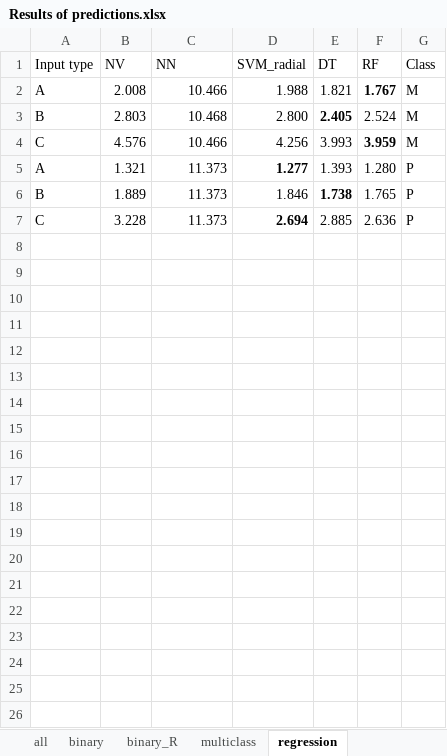
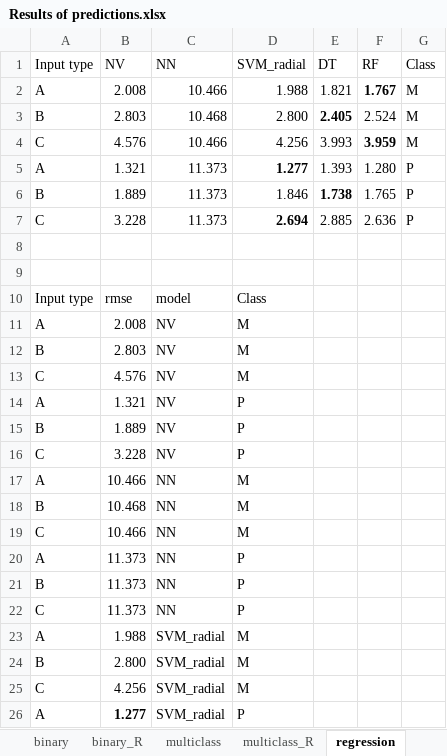
Before and after one commit to lizzzi111/SPL, an Excel workbook: results_analysis/Results of predictions.xlsx, sheet regression, drawn as a sheet; only a part is shown; values as stored, in another font and other column widths than the file's, no borders; the diff covers the shown part only; the diff names each change by its address in the sheet, - before the commit and + after, or states it on an @@ line.

```diff
--- a/results_analysis/Results of predictions.xlsx (sheet regression)
+++ b/results_analysis/Results of predictions.xlsx (sheet regression)
+sheet tab: multiclass_R
+row 8: (empty)
+row 9: (empty)
+row 10: Input type | rmse | model | Class
+row 11: A | 2.008 | NV | M
+row 12: B | 2.803 | NV | M
+row 13: C | 4.576 | NV | M
+row 14: A | 1.321 | NV | P
+row 15: B | 1.889 | NV | P
+row 16: C | 3.228 | NV | P
+row 17: A | 10.466 | NN | M
+row 18: B | 10.468 | NN | M
+row 19: C | 10.466 | NN | M
+row 20: A | 11.373 | NN | P
+row 21: B | 11.373 | NN | P
+row 22: C | 11.373 | NN | P
+row 23: A | 1.988 | SVM_radial | M
+row 24: B | 2.800 | SVM_radial | M
+row 25: C | 4.256 | SVM_radial | M
+row 26: A | 1.277 | SVM_radial | P
```
Also changed, not shown: 14 added rows elsewhere in this sheet, sheet multiclass, other sheet tabs, 18 other files.
